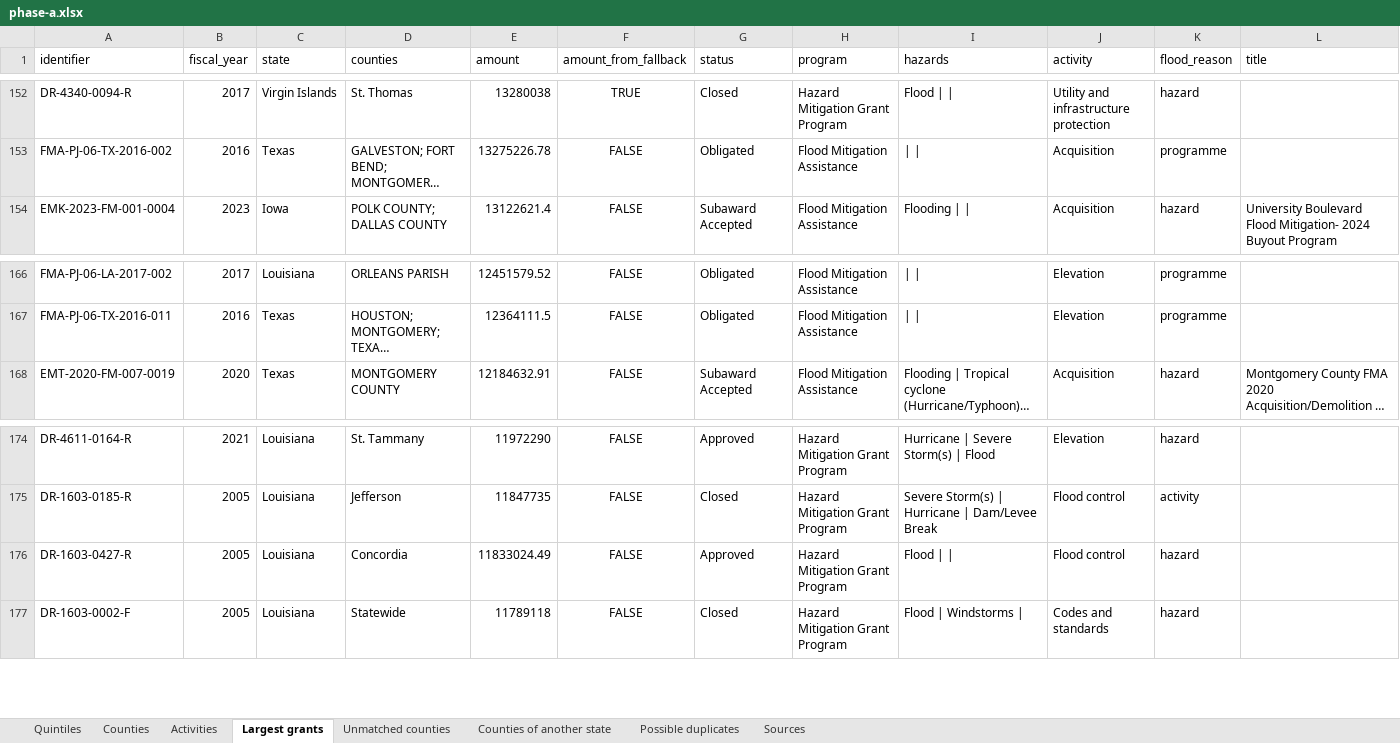
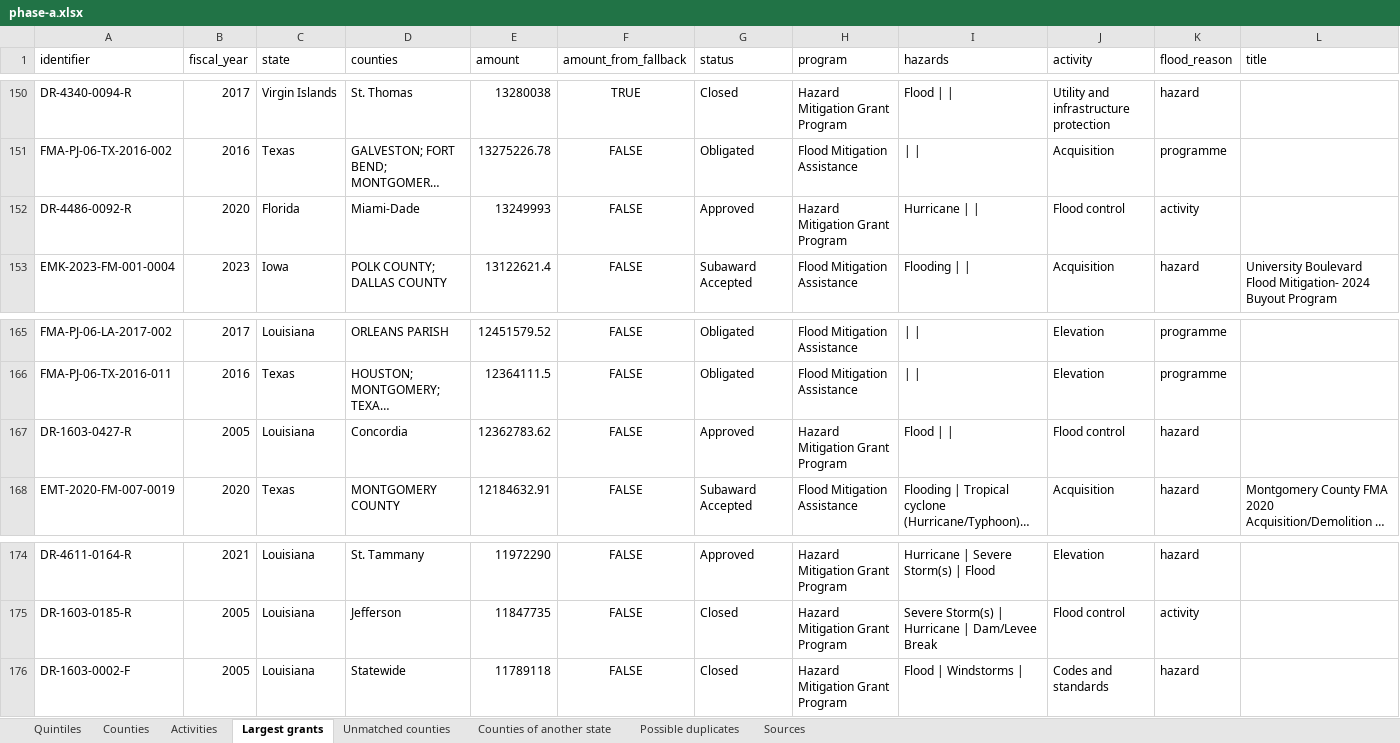
Before and after one commit to uomoathens/thrive, an Excel workbook: results/phase-a/phase-a.xlsx, sheet Largest grants, drawn as a sheet; only a part is shown, gaps mark what is left out; long unchanged cells end in …; values as stored, in another font and other column widths than the file's, no borders; removed rows and columns are numbered as before the commit, all else as after; the diff covers the shown part only; the diff names each change by its address in the sheet, - before the commit and + after, or states it on an @@ line.

```diff
--- a/results/phase-a/phase-a.xlsx (sheet Largest grants)
+++ b/results/phase-a/phase-a.xlsx (sheet Largest grants)
+row 152: DR-4486-0092-R | 2020 | Florida | Miami-Dade | 13249993 | FALSE | Approved | Hazard Mitigation Grant Program | Hurricane | | | Flood control | activity
+row 167: DR-1603-0427-R | 2005 | Louisiana | Concordia | 12362783.62 | FALSE | Approved | Hazard Mitigation Grant Program | Flood | | | Flood control | hazard
-row 176: DR-1603-0427-R | 2005 | Louisiana | Concordia | 11833024.49 | FALSE | Approved | Hazard Mitigation Grant Program | Flood | | | Flood control | hazard
```
Also changed, not shown: 2 added rows and 3 removed rows elsewhere in this sheet, sheet Counties, sheet Activities, sheet Possible duplicates, sheet Quintiles, sheet Sources, sheet Counties of another state, 5 other files.
